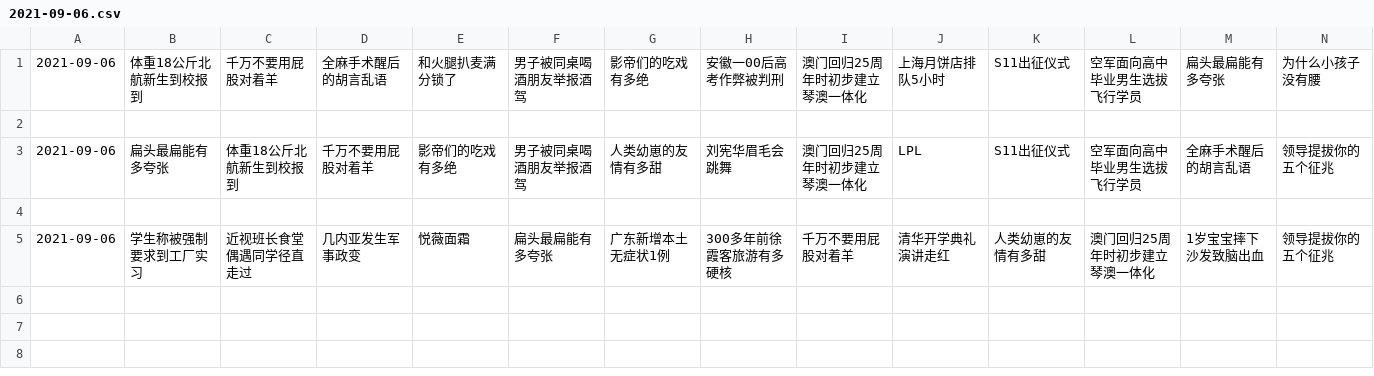
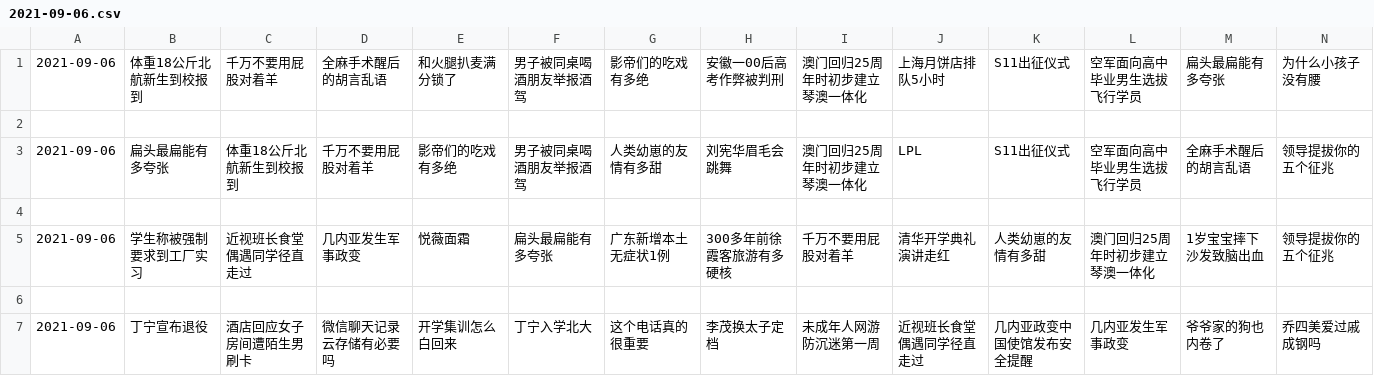
Before and after one commit to vmp65l3/weibo-hotrank, a CSV file: data/2021-09-06.csv, drawn as a sheet; only a part is shown; rows hold the shown columns only; the diff names each change by its address in the sheet, - before the commit and + after, or states it on an @@ line.

```diff
--- a/data/2021-09-06.csv
+++ b/data/2021-09-06.csv
+row 6: (empty)
+row 7: 2021-09-06 | 丁宁宣布退役 | 酒店回应女子房间遭陌生男刷卡 | 微信聊天记录云存储有必要吗 | 开学集训怎么白回来 | 丁宁入学北大 | 这个电话真的很重要 | 李茂换太子定档 | 未成年人网游防沉迷第一周 | 近视班长食堂偶遇同学径直走过 | 几内亚政变中国使馆发布安全提醒 | 几内亚发生军事政变 | 爷爷家的狗也内卷了 | 乔四美爱过戚成钢吗
```
Also changed, not shown: 1 other file.
